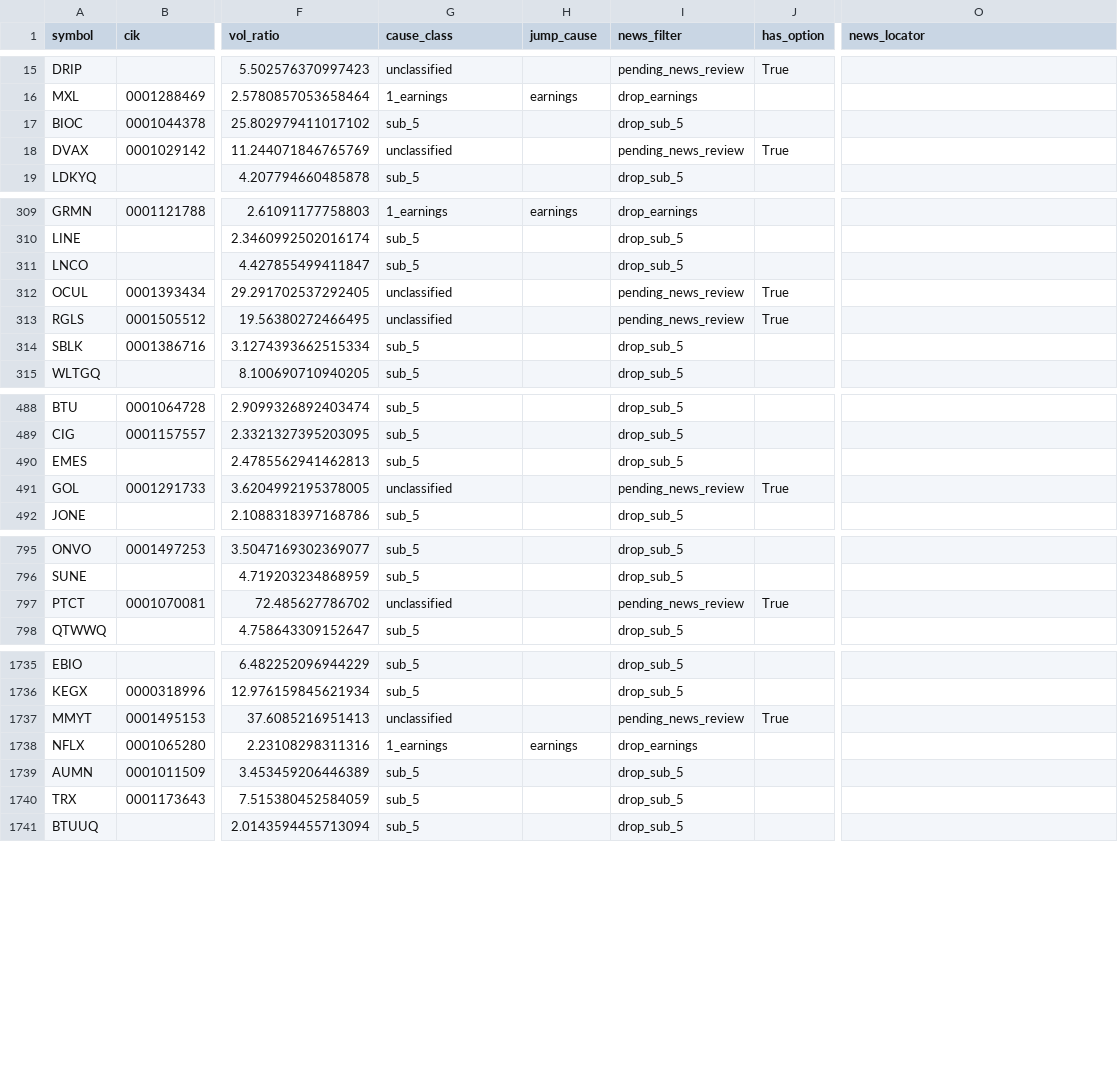
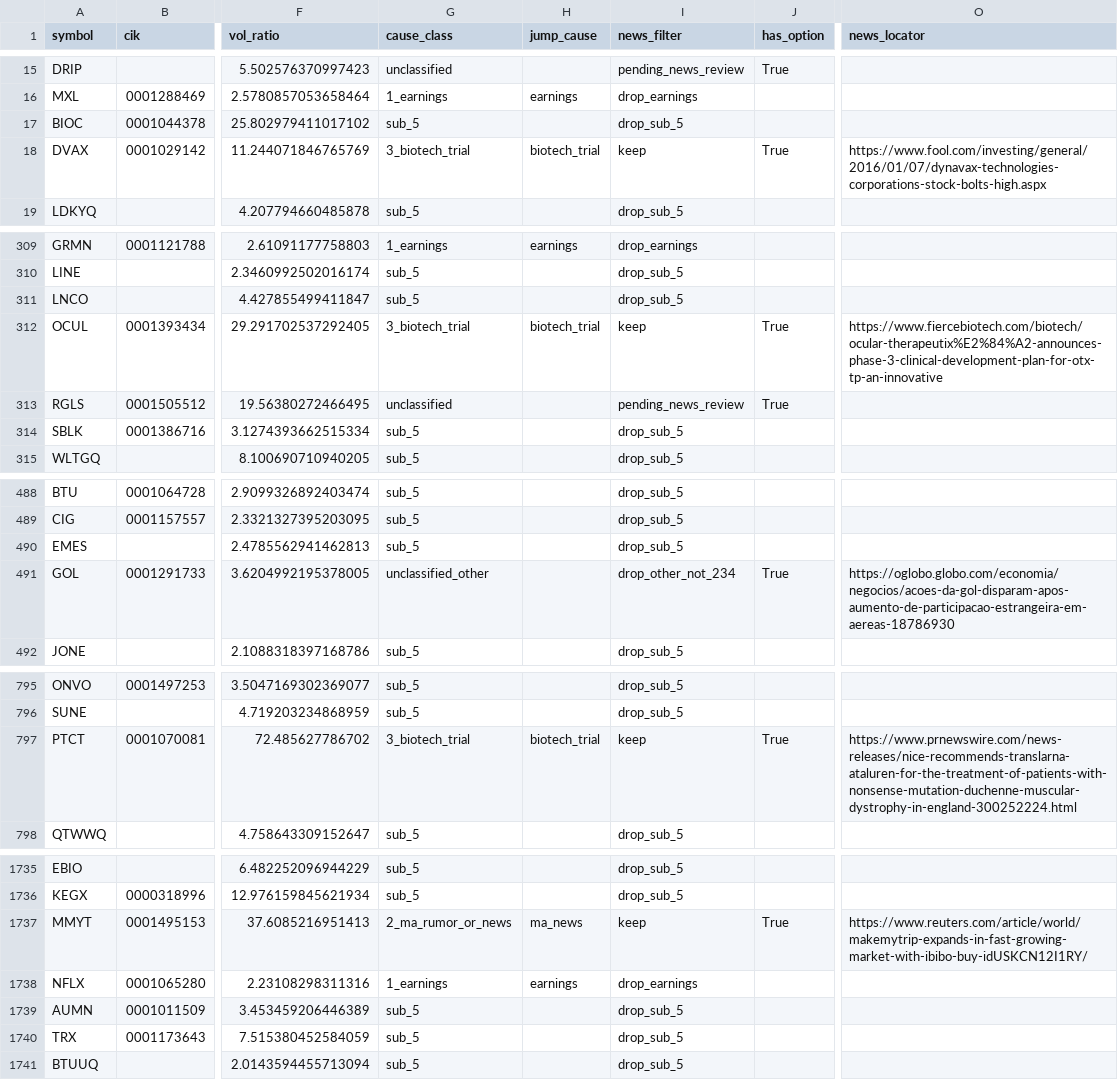
Before and after one commit to histidineARG/insider-option-patterns, a CSV file: results/price_jump_examine/jumps_2016-01-04_2016-12-30.csv, drawn as a sheet; only a part is shown, gaps mark what is left out; the diff covers the shown part only; the diff names each change by its address in the sheet, - before the commit and + after, or states it on an @@ line.

```diff
--- a/results/price_jump_examine/jumps_2016-01-04_2016-12-30.csv
+++ b/results/price_jump_examine/jumps_2016-01-04_2016-12-30.csv
-G18 (cause_class): unclassified
+G18 (cause_class): 3_biotech_trial
-H18 (jump_cause): (empty)
+H18 (jump_cause): biotech_trial
-I18 (news_filter): pending_news_review
+I18 (news_filter): keep
-O18 (news_locator): (empty)
+O18 (news_locator): https://www.fool.com/investing/general/2016/01/07/dynavax-technologies-corporations-stock-bolts-high.aspx
-G312 (cause_class): unclassified
+G312 (cause_class): 3_biotech_trial
-H312 (jump_cause): (empty)
+H312 (jump_cause): biotech_trial
-I312 (news_filter): pending_news_review
+I312 (news_filter): keep
-O312 (news_locator): (empty)
+O312 (news_locator): https://www.fiercebiotech.com/biotech/ocular-therapeutix%E2%84%A2-announces-phase-3-clinical-development-plan-for-otx-tp-an-innovative
-G491 (cause_class): unclassified
+G491 (cause_class): unclassified_other
-I491 (news_filter): pending_news_review
+I491 (news_filter): drop_other_not_234
-O491 (news_locator): (empty)
+O491 (news_locator): https://oglobo.globo.com/economia/negocios/acoes-da-gol-disparam-apos-aumento-de-participacao-estrangeira-em-aereas-18786930
-G797 (cause_class): unclassified
+G797 (cause_class): 3_biotech_trial
-H797 (jump_cause): (empty)
+H797 (jump_cause): biotech_trial
-I797 (news_filter): pending_news_review
+I797 (news_filter): keep
-O797 (news_locator): (empty)
+O797 (news_locator): https://www.prnewswire.com/news-releases/nice-recommends-translarna-ataluren-for-the-treatment-of-patients-with-nonsense-mutation-duchenne-muscular-dystrophy-in-england-300252224.html
-G1737 (cause_class): unclassified
+G1737 (cause_class): 2_ma_rumor_or_news
-H1737 (jump_cause): (empty)
+H1737 (jump_cause): ma_news
-I1737 (news_filter): pending_news_review
+I1737 (news_filter): keep
-O1737 (news_locator): (empty)
+O1737 (news_locator): https://www.reuters.com/article/world/makemytrip-expands-in-fast-growing-market-with-ibibo-buy-idUSKCN12I1RY/
```
Also changed, not shown: 9 edited cells elsewhere in this file, results/price_jump_examine/jumps_2013-01-02_2014-12-31.csv, results/price_jump_examine/jumps_2015-01-02_2015-12-31.csv, 15 other files.
